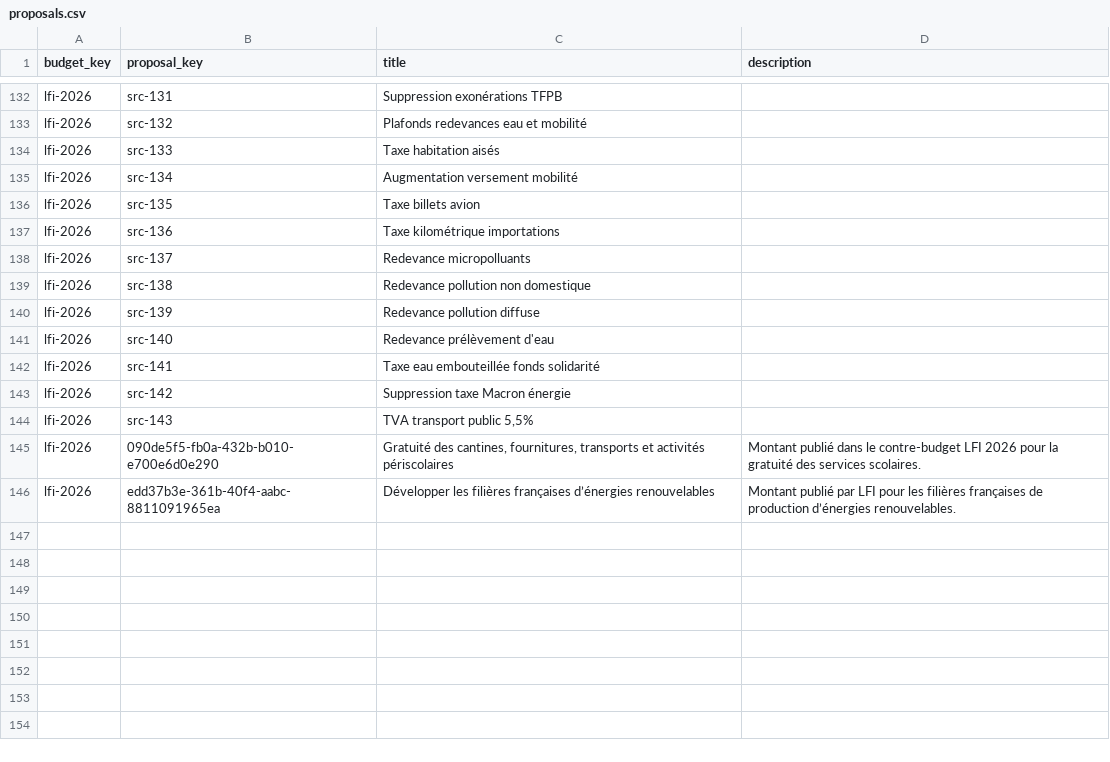
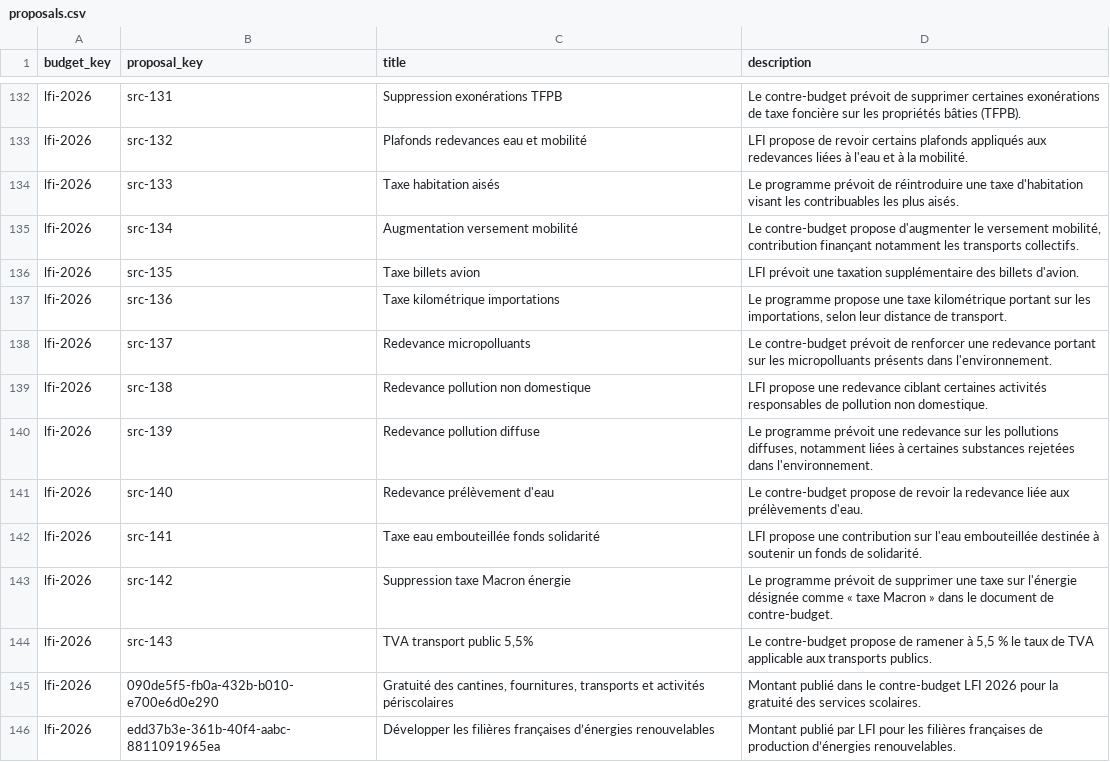
Before and after one commit to dsissoko/france-budget, a CSV file: data/programmes/lfi/2026/proposals.csv, drawn as a sheet; only a part is shown, gaps mark what is left out; the diff covers the shown part only; the diff names each change by its address in the sheet, - before the commit and + after, or states it on an @@ line.

Commit message:
docs(data): clarify LFI 2026 taxation and financing proposals 104–143 (#156)

```diff
--- a/data/programmes/lfi/2026/proposals.csv
+++ b/data/programmes/lfi/2026/proposals.csv
-D132 (description): (empty)
+D132 (description): Le contre-budget prévoit de supprimer certaines exonérations de taxe foncière sur les propriétés bâties (TFPB).
-D133 (description): (empty)
+D133 (description): LFI propose de revoir certains plafonds appliqués aux redevances liées à l'eau et à la mobilité.
-D134 (description): (empty)
+D134 (description): Le programme prévoit de réintroduire une taxe d'habitation visant les contribuables les plus aisés.
-D135 (description): (empty)
+D135 (description): Le contre-budget propose d'augmenter le versement mobilité, contribution finançant notamment les transports collectifs.
-D136 (description): (empty)
+D136 (description): LFI prévoit une taxation supplémentaire des billets d'avion.
-D137 (description): (empty)
+D137 (description): Le programme propose une taxe kilométrique portant sur les importations, selon leur distance de transport.
-D138 (description): (empty)
+D138 (description): Le contre-budget prévoit de renforcer une redevance portant sur les micropolluants présents dans l'environnement.
-D139 (description): (empty)
+D139 (description): LFI propose une redevance ciblant certaines activités responsables de pollution non domestique.
-D140 (description): (empty)
+D140 (description): Le programme prévoit une redevance sur les pollutions diffuses, notamment liées à certaines substances rejetées dans l'environnement.
-D141 (description): (empty)
+D141 (description): Le contre-budget propose de revoir la redevance liée aux prélèvements d'eau.
-D142 (description): (empty)
+D142 (description): LFI propose une contribution sur l'eau embouteillée destinée à soutenir un fonds de solidarité.
-D143 (description): (empty)
+D143 (description): Le programme prévoit de supprimer une taxe sur l'énergie désignée comme « taxe Macron » dans le document de contre-budget.
-D144 (description): (empty)
+D144 (description): Le contre-budget propose de ramener à 5,5 % le taux de TVA applicable aux transports publics.
```
Also changed, not shown: 27 edited cells elsewhere in this file.
